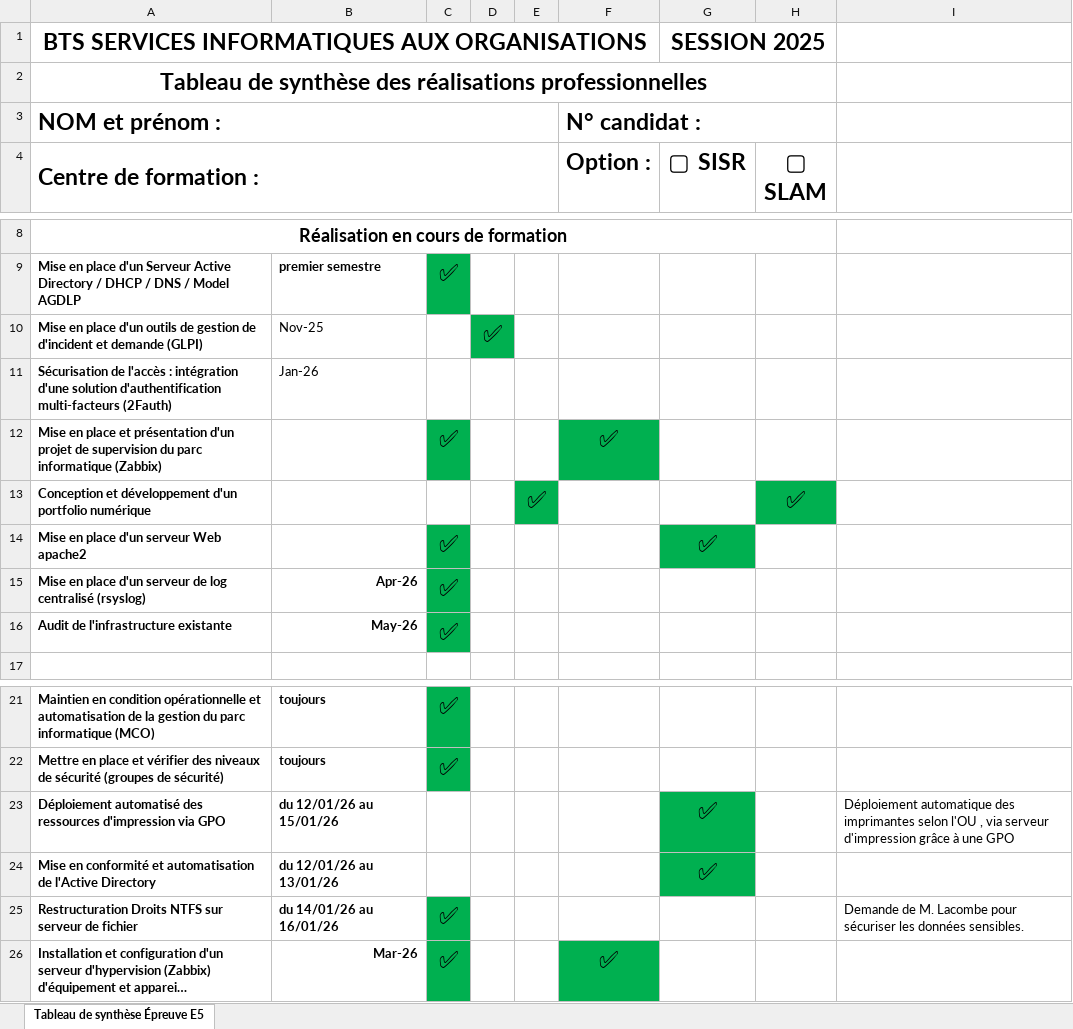
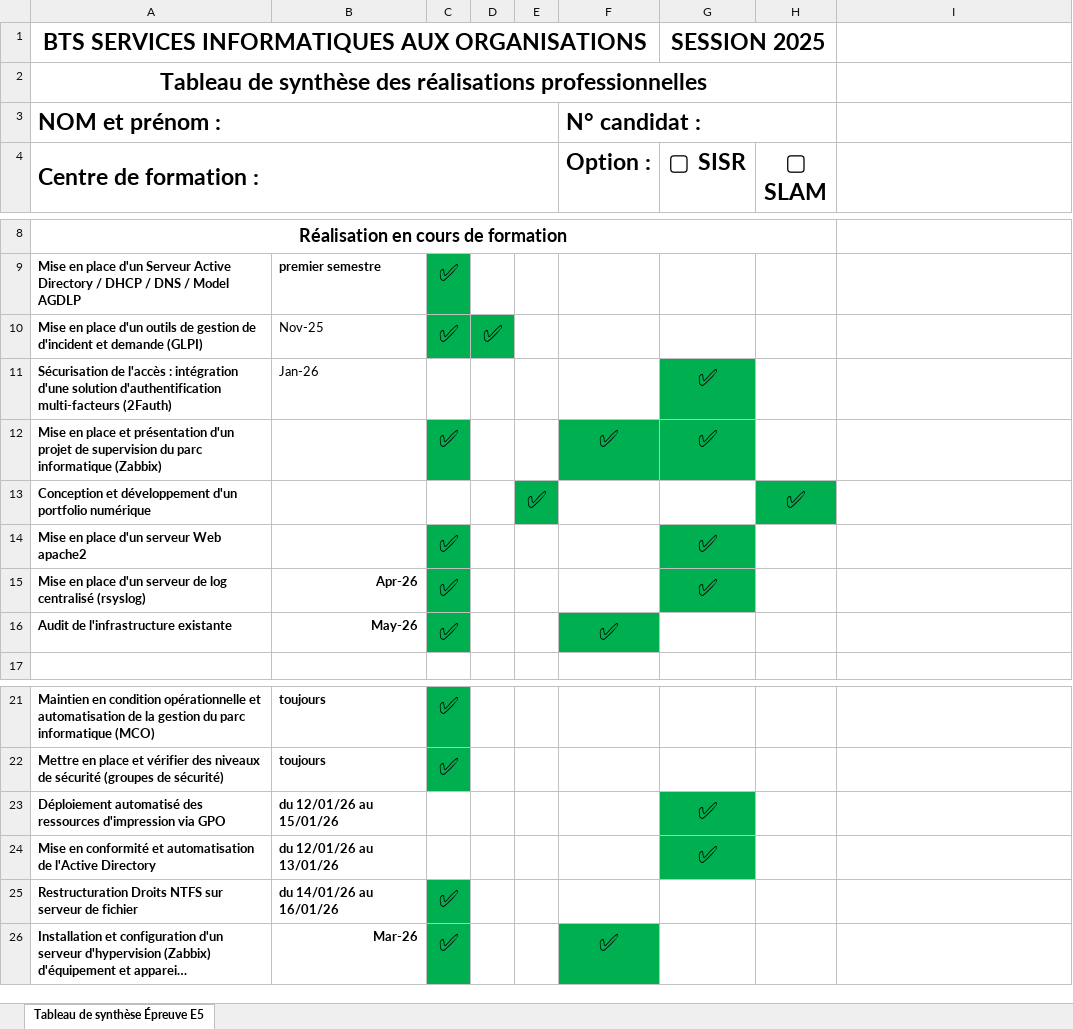
Before and after one commit to bricealmeras/Portfolio, an Excel workbook: 8-1 - BTS SIO - 2025 - Annexe 8-1 - Epreuve E5 - Tableau de synthèse.xlsx, sheet Tableau de synthèse Épreuve E5, drawn as a sheet; only a part is shown, gaps mark what is left out; long unchanged cells end in …; values as stored, in another font and other column widths than the file's, no borders; the diff names each change by its address in the sheet, - before the commit and + after, or states it on an @@ line.

```diff
--- a/8-1 - BTS SIO - 2025 - Annexe 8-1 - Epreuve E5 - Tableau de synthèse.xlsx (sheet Tableau de synthèse Épreuve E5)
+++ b/8-1 - BTS SIO - 2025 - Annexe 8-1 - Epreuve E5 - Tableau de synthèse.xlsx (sheet Tableau de synthèse Épreuve E5)
-C10: (empty)
+C10: ✅
-C10 fill: none
+C10 fill: #00B050
-G11:G12 (▢ SISR): (empty)
+G11:G12 (▢ SISR): ✅
-G11:G12 fill: none
+G11:G12 fill: #00B050
-G15 (▢ SISR): (empty)
+G15 (▢ SISR): ✅
-G15 fill: none
+G15 fill: #00B050
-F16 (Option :): (empty)
+F16 (Option :): ✅
-F16 fill: none
+F16 fill: #00B050
-I23: Déploiement automatique des imprimantes selon l'OU , via serveur d'impression grâce à une GPO
+I23: (empty)
-I25: Demande de M. Lacombe pour sécuriser les données sensibles.
+I25: (empty)
```
Also changed, not shown: 2 other files.
